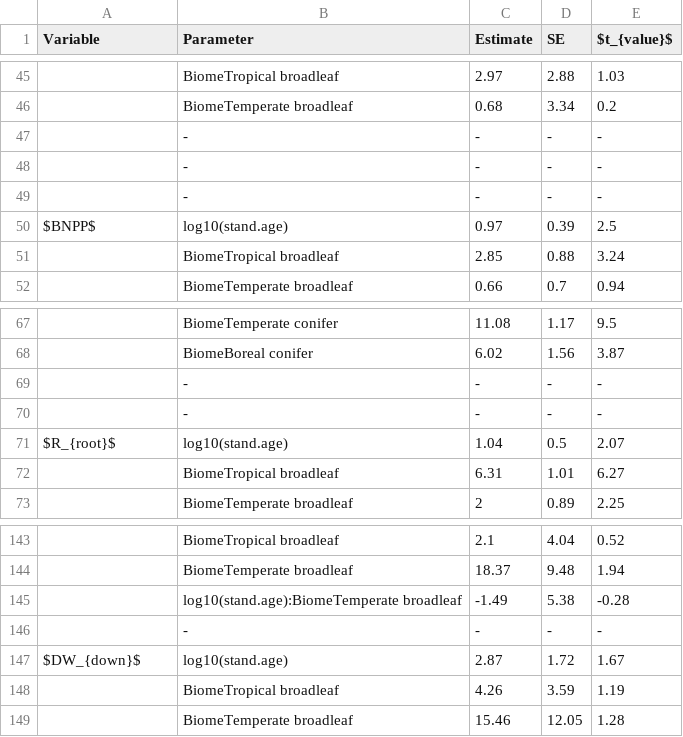
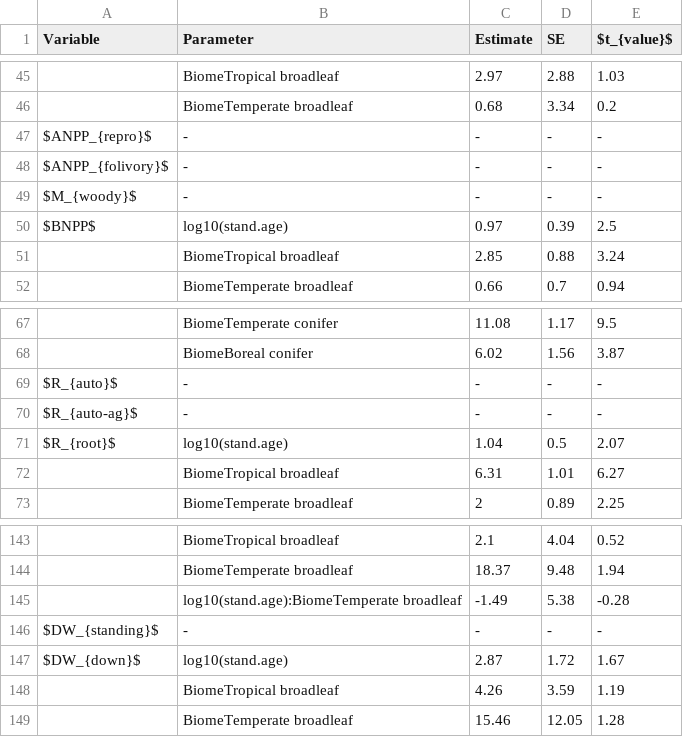
Before and after one commit to forc-db/ERL-review, a CSV file: manuscript/tables_figures/SI_age_trend_model_summaries_manually_edited.csv, drawn as a sheet; only a part is shown, gaps mark what is left out; the diff names each change by its address in the sheet, - before the commit and + after, or states it on an @@ line.

Commit message:
fixed up table S2

```diff
--- a/manuscript/tables_figures/SI_age_trend_model_summaries_manually_edited.csv
+++ b/manuscript/tables_figures/SI_age_trend_model_summaries_manually_edited.csv
-A47 (Variable): (empty)
+A47 (Variable): $ANPP_{repro}$
-A48 (Variable): (empty)
+A48 (Variable): $ANPP_{folivory}$
-A49 (Variable): (empty)
+A49 (Variable): $M_{woody}$
-A69 (Variable): (empty)
+A69 (Variable): $R_{auto}$
-A70 (Variable): (empty)
+A70 (Variable): $R_{auto-ag}$
-A146 (Variable): (empty)
+A146 (Variable): $DW_{standing}$
```
Also changed, not shown: 2 other files.
